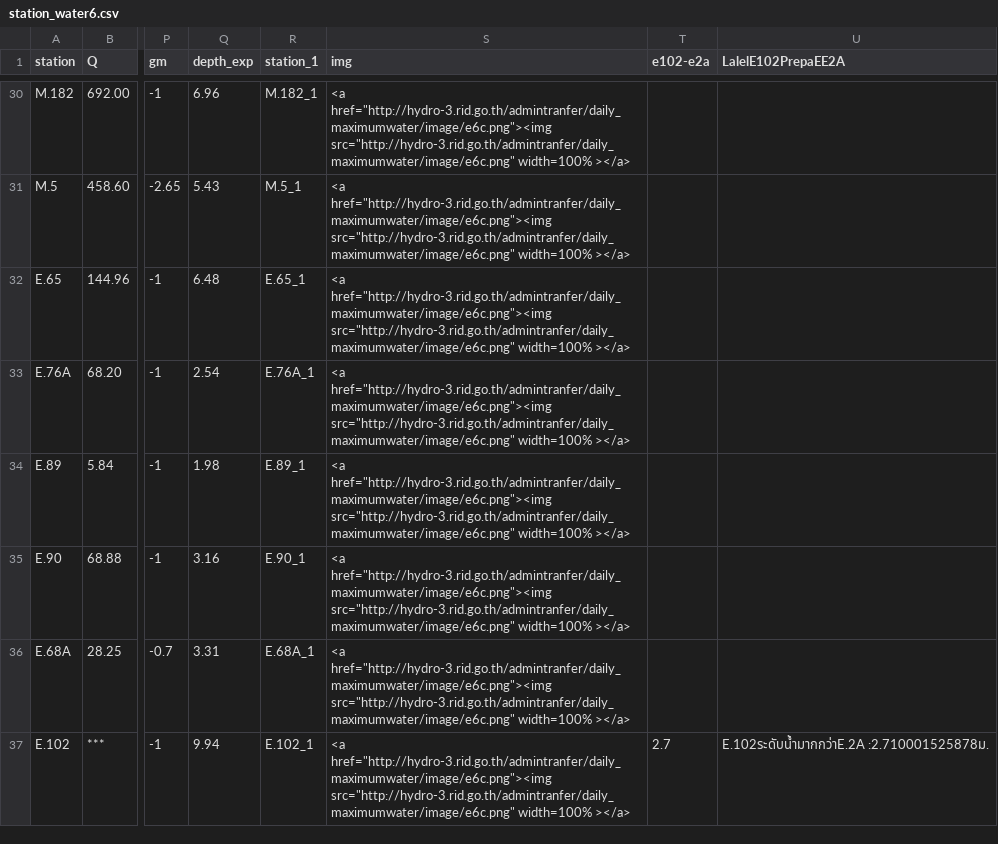
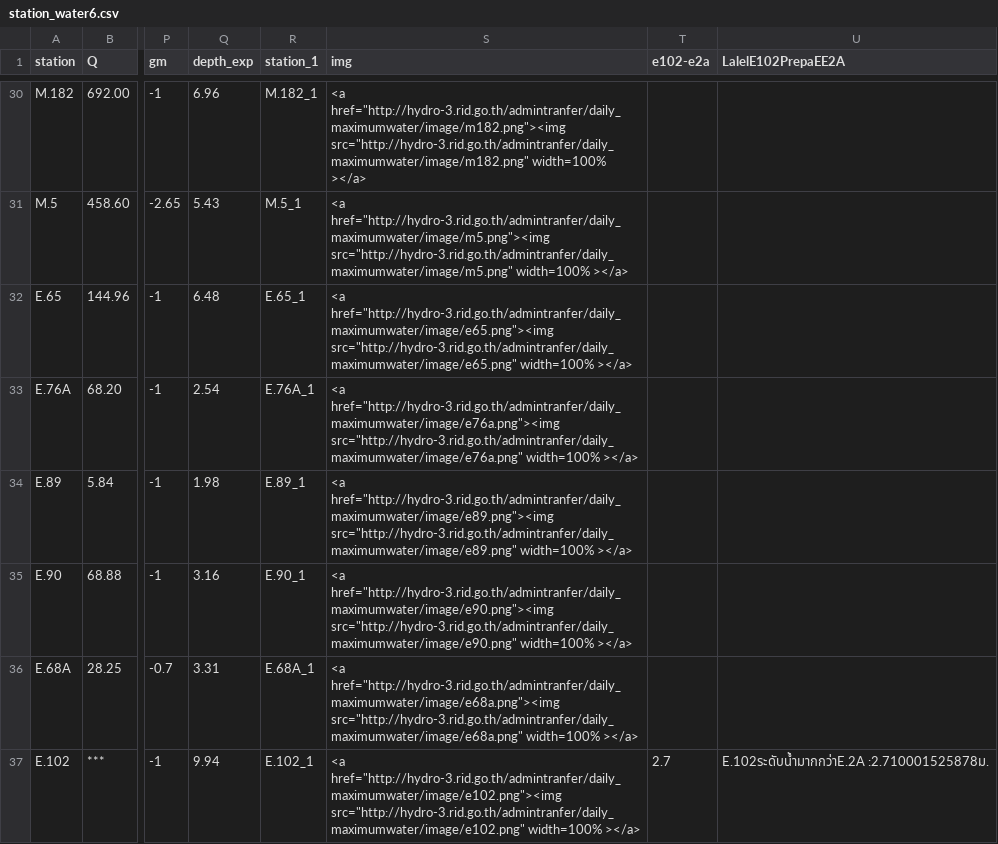
Before and after one commit to rattapong4500830013/map_stacionwater, a CSV file: station_water6.csv, drawn as a sheet; only a part is shown, gaps mark what is left out; the diff covers the shown part only; the diff names each change by its address in the sheet, - before the commit and + after, or states it on an @@ line.

```diff
--- a/station_water6.csv
+++ b/station_water6.csv
-S30 (img): <a href="http://hydro-3.rid.go.th/admintranfer/daily_maximumwater/image/e6c.png"><img src="http://hydro-3.rid.go.th/admintranfer/daily_maximumwater/image/e6c.png" width=100% ></a>
+S30 (img): <a href="http://hydro-3.rid.go.th/admintranfer/daily_maximumwater/image/m182.png"><img src="http://hydro-3.rid.go.th/admintranfer/daily_maximumwater/image/m182.png" width=100% ></a>
-S31 (img): <a href="http://hydro-3.rid.go.th/admintranfer/daily_maximumwater/image/e6c.png"><img src="http://hydro-3.rid.go.th/admintranfer/daily_maximumwater/image/e6c.png" width=100% ></a>
+S31 (img): <a href="http://hydro-3.rid.go.th/admintranfer/daily_maximumwater/image/m5.png"><img src="http://hydro-3.rid.go.th/admintranfer/daily_maximumwater/image/m5.png" width=100% ></a>
-S32 (img): <a href="http://hydro-3.rid.go.th/admintranfer/daily_maximumwater/image/e6c.png"><img src="http://hydro-3.rid.go.th/admintranfer/daily_maximumwater/image/e6c.png" width=100% ></a>
+S32 (img): <a href="http://hydro-3.rid.go.th/admintranfer/daily_maximumwater/image/e65.png"><img src="http://hydro-3.rid.go.th/admintranfer/daily_maximumwater/image/e65.png" width=100% ></a>
-S33 (img): <a href="http://hydro-3.rid.go.th/admintranfer/daily_maximumwater/image/e6c.png"><img src="http://hydro-3.rid.go.th/admintranfer/daily_maximumwater/image/e6c.png" width=100% ></a>
+S33 (img): <a href="http://hydro-3.rid.go.th/admintranfer/daily_maximumwater/image/e76a.png"><img src="http://hydro-3.rid.go.th/admintranfer/daily_maximumwater/image/e76a.png" width=100% ></a>
-S34 (img): <a href="http://hydro-3.rid.go.th/admintranfer/daily_maximumwater/image/e6c.png"><img src="http://hydro-3.rid.go.th/admintranfer/daily_maximumwater/image/e6c.png" width=100% ></a>
+S34 (img): <a href="http://hydro-3.rid.go.th/admintranfer/daily_maximumwater/image/e89.png"><img src="http://hydro-3.rid.go.th/admintranfer/daily_maximumwater/image/e89.png" width=100% ></a>
-S35 (img): <a href="http://hydro-3.rid.go.th/admintranfer/daily_maximumwater/image/e6c.png"><img src="http://hydro-3.rid.go.th/admintranfer/daily_maximumwater/image/e6c.png" width=100% ></a>
+S35 (img): <a href="http://hydro-3.rid.go.th/admintranfer/daily_maximumwater/image/e90.png"><img src="http://hydro-3.rid.go.th/admintranfer/daily_maximumwater/image/e90.png" width=100% ></a>
-S36 (img): <a href="http://hydro-3.rid.go.th/admintranfer/daily_maximumwater/image/e6c.png"><img src="http://hydro-3.rid.go.th/admintranfer/daily_maximumwater/image/e6c.png" width=100% ></a>
+S36 (img): <a href="http://hydro-3.rid.go.th/admintranfer/daily_maximumwater/image/e68a.png"><img src="http://hydro-3.rid.go.th/admintranfer/daily_maximumwater/image/e68a.png" width=100% ></a>
-S37 (img): <a href="http://hydro-3.rid.go.th/admintranfer/daily_maximumwater/image/e6c.png"><img src="http://hydro-3.rid.go.th/admintranfer/daily_maximumwater/image/e6c.png" width=100% ></a>
+S37 (img): <a href="http://hydro-3.rid.go.th/admintranfer/daily_maximumwater/image/e102.png"><img src="http://hydro-3.rid.go.th/admintranfer/daily_maximumwater/image/e102.png" width=100% ></a>
```
Also changed, not shown: 26 edited cells elsewhere in this file.
